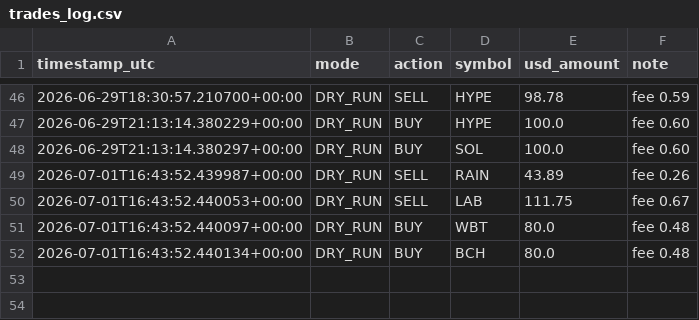
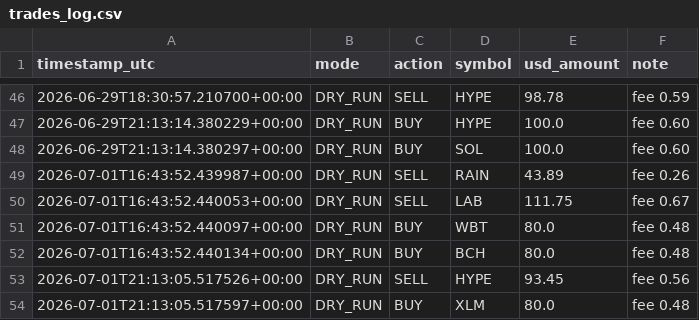
Before and after one commit to moggee69/Crypto-agent, a CSV file: trades_log.csv, drawn as a sheet; only a part is shown, gaps mark what is left out; the diff names each change by its address in the sheet, - before the commit and + after, or states it on an @@ line.

```diff
--- a/trades_log.csv
+++ b/trades_log.csv
+row 53: 2026-07-01T21:13:05.517526+00:00 | DRY_RUN | SELL | HYPE | 93.45 | fee 0.56
+row 54: 2026-07-01T21:13:05.517597+00:00 | DRY_RUN | BUY | XLM | 80.0 | fee 0.48
```
Also changed, not shown: equity_history.csv, 1 other file.
